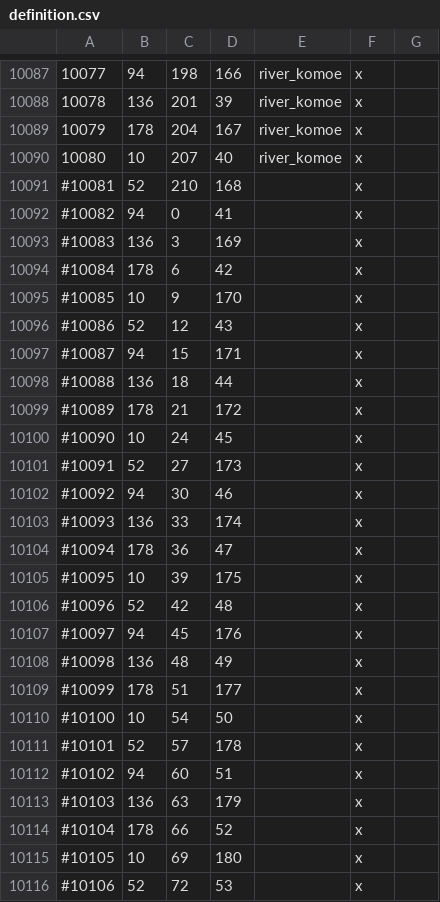
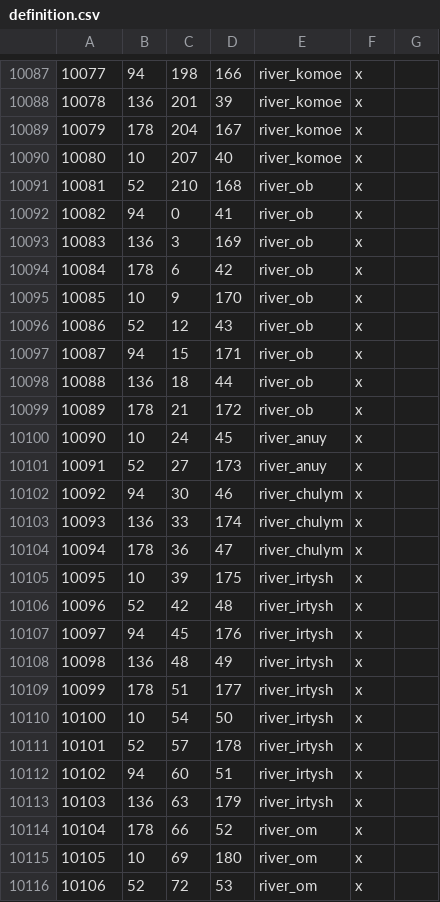
Before and after one commit to Licarious/MNR2, a CSV file: map_data/definition.csv, drawn as a sheet; only a part is shown, gaps mark what is left out; the diff covers the shown part only.

```diff
--- a/map_data/definition.csv
+++ b/map_data/definition.csv
@@ -10090,27 +10090,27 @@
 10080;10;207;40;river_komoe;x;
-#10081;52;210;168;;x;
-#10082;94;0;41;;x;
-#10083;136;3;169;;x;
-#10084;178;6;42;;x;
-#10085;10;9;170;;x;
-#10086;52;12;43;;x;
-#10087;94;15;171;;x;
-#10088;136;18;44;;x;
-#10089;178;21;172;;x;
-#10090;10;24;45;;x;
-#10091;52;27;173;;x;
-#10092;94;30;46;;x;
-#10093;136;33;174;;x;
-#10094;178;36;47;;x;
-#10095;10;39;175;;x;
-#10096;52;42;48;;x;
-#10097;94;45;176;;x;
-#10098;136;48;49;;x;
-#10099;178;51;177;;x;
-#10100;10;54;50;;x;
-#10101;52;57;178;;x;
-#10102;94;60;51;;x;
-#10103;136;63;179;;x;
-#10104;178;66;52;;x;
-#10105;10;69;180;;x;
-#10106;52;72;53;;x;
+10081;52;210;168;river_ob;x;
+10082;94;0;41;river_ob;x;
+10083;136;3;169;river_ob;x;
+10084;178;6;42;river_ob;x;
+10085;10;9;170;river_ob;x;
+10086;52;12;43;river_ob;x;
+10087;94;15;171;river_ob;x;
+10088;136;18;44;river_ob;x;
+10089;178;21;172;river_ob;x;
+10090;10;24;45;river_anuy;x;
+10091;52;27;173;river_anuy;x;
+10092;94;30;46;river_chulym;x;
+10093;136;33;174;river_chulym;x;
+10094;178;36;47;river_chulym;x;
+10095;10;39;175;river_irtysh;x;
+10096;52;42;48;river_irtysh;x;
+10097;94;45;176;river_irtysh;x;
+10098;136;48;49;river_irtysh;x;
+10099;178;51;177;river_irtysh;x;
+10100;10;54;50;river_irtysh;x;
+10101;52;57;178;river_irtysh;x;
+10102;94;60;51;river_irtysh;x;
+10103;136;63;179;river_irtysh;x;
+10104;178;66;52;river_om;x;
+10105;10;69;180;river_om;x;
+10106;52;72;53;river_om;x;
```
Also changed, not shown: 56 edited cells elsewhere in this file, map_data/adjacencies.csv, 11 other files.
